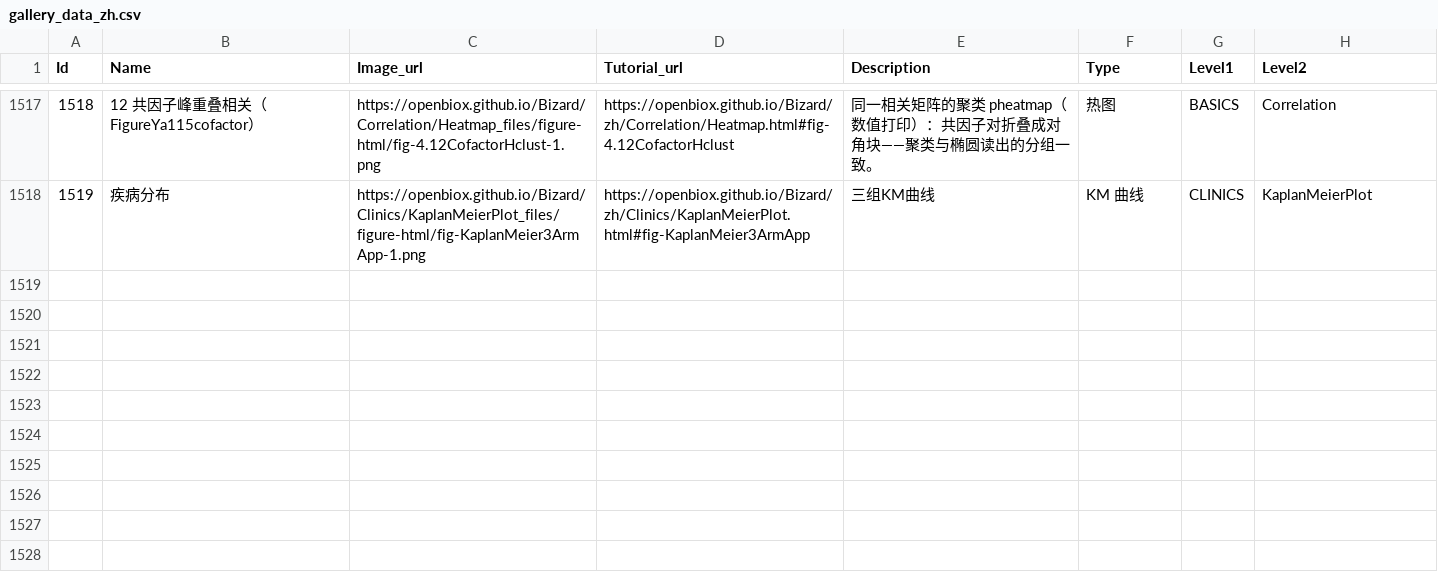
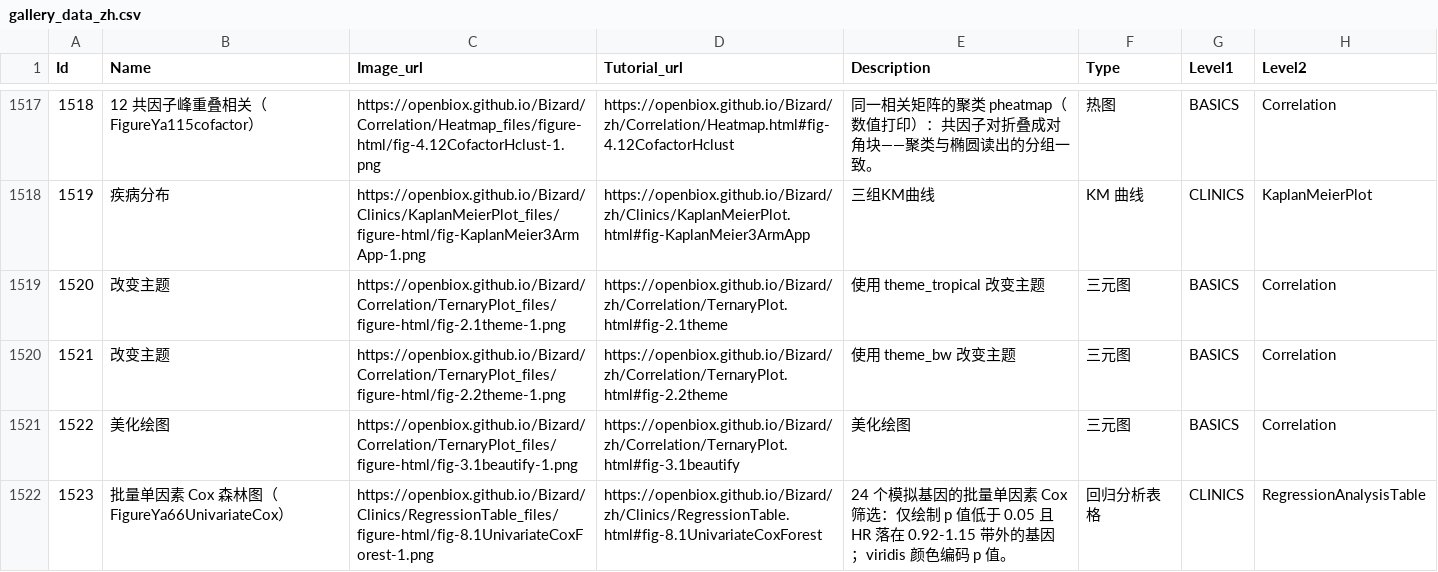
Before and after one commit to openbiox/Bizard, a CSV file: files/gallery_data_zh.csv, drawn as a sheet; only a part is shown, gaps mark what is left out.

```diff
--- a/files/gallery_data_zh.csv
+++ b/files/gallery_data_zh.csv
@@ -1518 +1518,5 @@ Id,Name,Image_url,Tutorial_url,Description,Type,Level1,Level2
 1519,疾病分布,https://openbiox.github.io/Bizard/Clinics/KaplanMeierPlot_files/figure-html/fig-KaplanMeier3ArmApp-1.png,https://openbiox.github.io/Bizard/zh/Clinics/KaplanMeierPlot.html#fig-KaplanMeier3ArmApp,三组KM曲线,KM 曲线,CLINICS,KaplanMeierPlot
+1520,改变主题,https://openbiox.github.io/Bizard/Correlation/TernaryPlot_files/figure-html/fig-2.1theme-1.png,https://openbiox.github.io/Bizard/zh/Correlation/TernaryPlot.html#fig-2.1theme,使用 theme_tropical 改变主题,三元图,BASICS,Correlation
+1521,改变主题,https://openbiox.github.io/Bizard/Correlation/TernaryPlot_files/figure-html/fig-2.2theme-1.png,https://openbiox.github.io/Bizard/zh/Correlation/TernaryPlot.html#fig-2.2theme,使用 theme_bw 改变主题,三元图,BASICS,Correlation
+1522,美化绘图,https://openbiox.github.io/Bizard/Correlation/TernaryPlot_files/figure-html/fig-3.1beautify-1.png,https://openbiox.github.io/Bizard/zh/Correlation/TernaryPlot.html#fig-3.1beautify,美化绘图,三元图,BASICS,Correlation
+1523,批量单因素 Cox 森林图（FigureYa66UnivariateCox）,https://openbiox.github.io/Bizard/Clinics/RegressionTable_files/figure-html/fig-8.1UnivariateCoxForest-1.png,https://openbiox.github.io/Bizard/zh/Clinics/RegressionTable.html#fig-8.1UnivariateCoxForest,24 个模拟基因的批量单因素 Cox 筛选：仅绘制 p 值低于 0.05 且 HR 落在 0.92-1.15 带外的基因；viridis 颜色编码 p 值。,回归分析表格,CLINICS,RegressionAnalysisTable
```
Also changed, not shown: files/gallery_data.csv.
